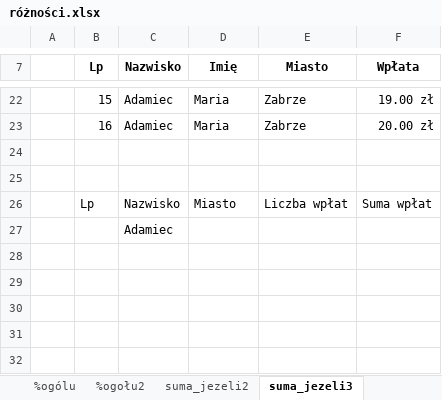
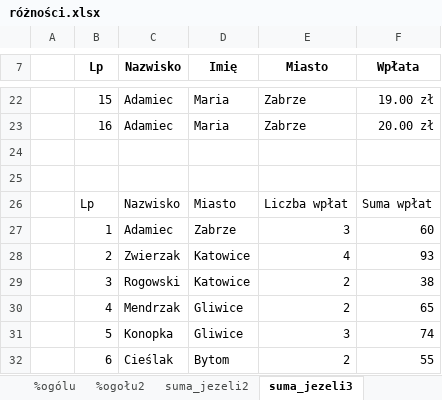
Before and after one commit to PanOtlet/RCKU_Files, an Excel workbook: Oprogramowanie Biurowe/Excel/różności.xlsx, sheet suma_jezeli3, drawn as a sheet; only a part is shown, gaps mark what is left out; values as stored, in another font and other column widths than the file's, no borders; removed rows and columns are numbered as before the commit, all else as after; the diff names each change by its address in the sheet, - before the commit and + after, or states it on an @@ line.

```diff
--- a/Oprogramowanie Biurowe/Excel/różności.xlsx (sheet suma_jezeli3)
+++ b/Oprogramowanie Biurowe/Excel/różności.xlsx (sheet suma_jezeli3)
-row 27:  |  | Adamiec
+row 27:  | 1 | Adamiec | Zabrze | 3 | 60
+row 28:  | 2 | Zwierzak | Katowice | 4 | 93
+row 29:  | 3 | Rogowski | Katowice | 2 | 38
+row 30:  | 4 | Mendrzak | Gliwice | 2 | 65
+row 31:  | 5 | Konopka | Gliwice | 3 | 74
+row 32:  | 6 | Cieślak | Bytom | 2 | 55
```
Also changed, not shown: sheet suma_jezeli2, sheet %ogołu2, sheet jezeli,oraz, sheet %ogólu, sheet wykres, sheet warunek2, formulas that keep their value.
